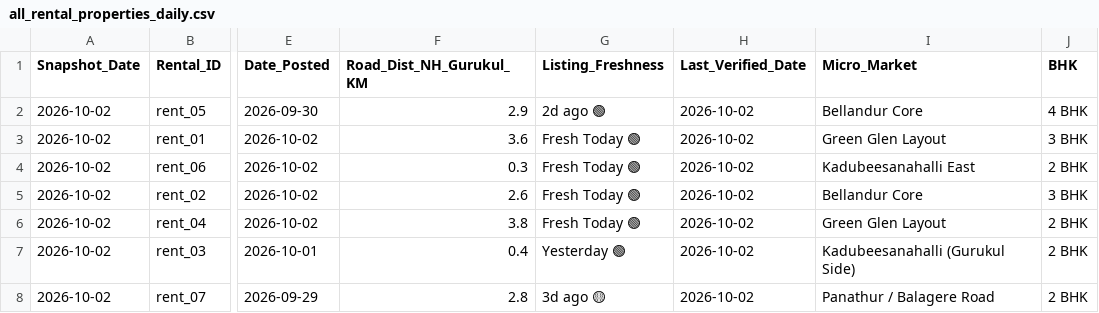
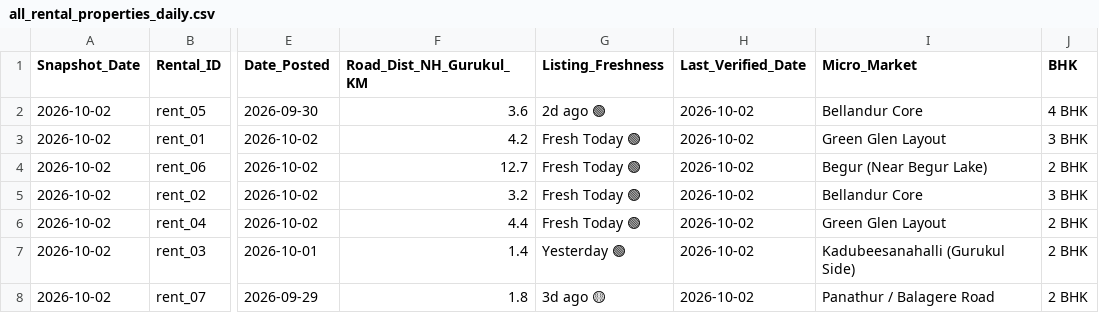
Before and after one commit to purntripathi-cmd/South-east-bengaluru-real-estate-radar, a CSV file: data/all_rental_properties_daily.csv, drawn as a sheet; only a part is shown, gaps mark what is left out; the diff names each change by its address in the sheet, - before the commit and + after, or states it on an @@ line.

```diff
--- a/data/all_rental_properties_daily.csv
+++ b/data/all_rental_properties_daily.csv
-F2 (Road_Dist_NH_Gurukul_KM): 2.9
+F2 (Road_Dist_NH_Gurukul_KM): 3.6
-F3 (Road_Dist_NH_Gurukul_KM): 3.6
+F3 (Road_Dist_NH_Gurukul_KM): 4.2
-F4 (Road_Dist_NH_Gurukul_KM): 0.3
+F4 (Road_Dist_NH_Gurukul_KM): 12.7
-I4 (Micro_Market): Kadubeesanahalli East
+I4 (Micro_Market): Begur (Near Begur Lake)
-F5 (Road_Dist_NH_Gurukul_KM): 2.6
+F5 (Road_Dist_NH_Gurukul_KM): 3.2
-F6 (Road_Dist_NH_Gurukul_KM): 3.8
+F6 (Road_Dist_NH_Gurukul_KM): 4.4
-F7 (Road_Dist_NH_Gurukul_KM): 0.4
+F7 (Road_Dist_NH_Gurukul_KM): 1.4
-F8 (Road_Dist_NH_Gurukul_KM): 2.8
+F8 (Road_Dist_NH_Gurukul_KM): 1.8
```
Also changed, not shown: data/all_gated_plots_daily.csv, data/historical_prices.csv, 12 other files.
